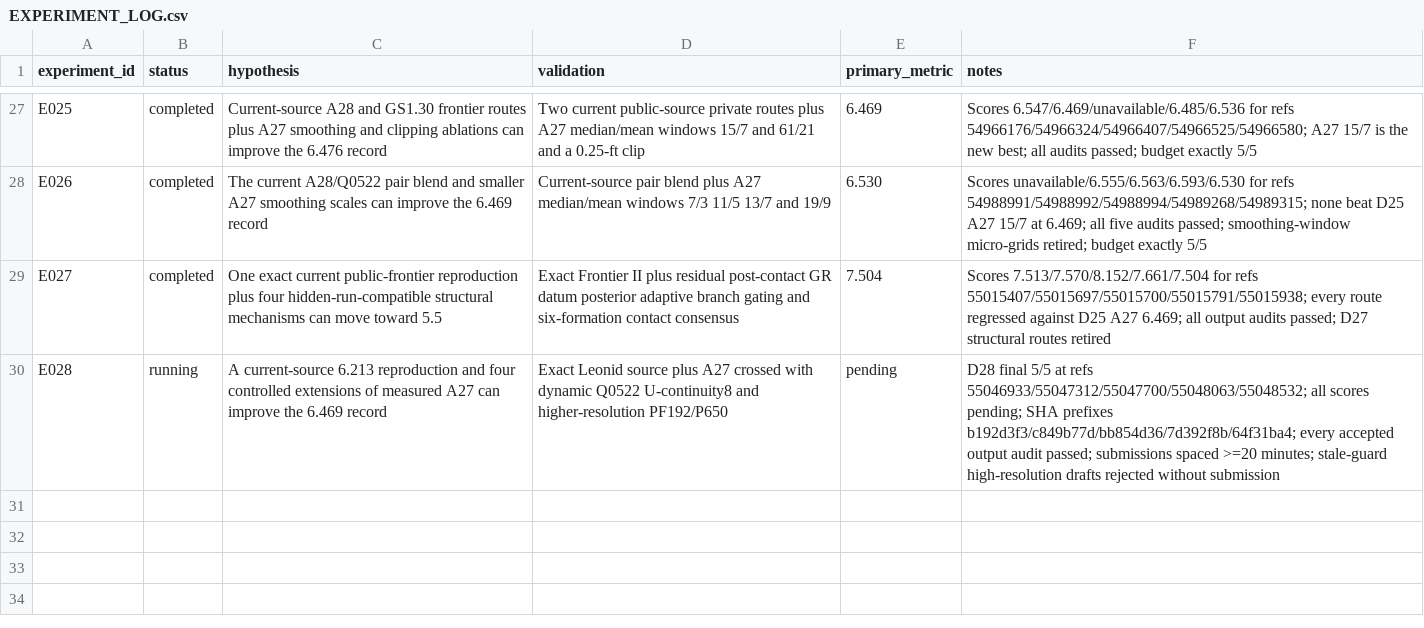
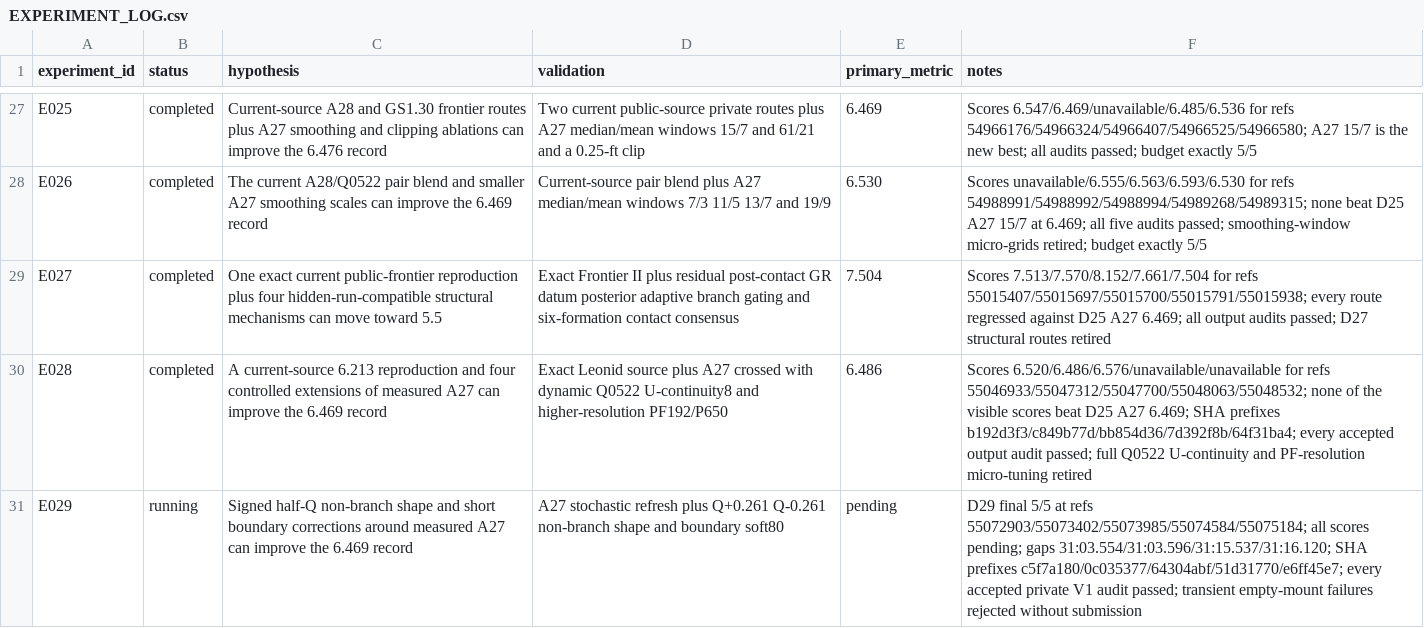
Before and after one commit to whzy3185/kaggleROG, a CSV file: experiments/EXPERIMENT_LOG.csv, drawn as a sheet; only a part is shown, gaps mark what is left out.

Commit message:
complete D29 audited notebook submission slate

```diff
--- a/experiments/EXPERIMENT_LOG.csv
+++ b/experiments/EXPERIMENT_LOG.csv
@@ -29,2 +29,3 @@ E026,completed,"The current A28/Q0522 pair blend and smaller A27 smoothing scale
 E027,completed,"One exact current public-frontier reproduction plus four hidden-run-compatible structural mechanisms can move toward 5.5","Exact Frontier II plus residual post-contact GR datum posterior adaptive branch gating and six-formation contact consensus",7.504,"Scores 7.513/7.570/8.152/7.661/7.504 for refs 55015407/55015697/55015700/55015791/55015938; every route regressed against D25 A27 6.469; all output audits passed; D27 structural routes retired"
-E028,running,"A current-source 6.213 reproduction and four controlled extensions of measured A27 can improve the 6.469 record","Exact Leonid source plus A27 crossed with dynamic Q0522 U-continuity8 and higher-resolution PF192/P650",pending,"D28 final 5/5 at refs 55046933/55047312/55047700/55048063/55048532; all scores pending; SHA prefixes b192d3f3/c849b77d/bb854d36/7d392f8b/64f31ba4; every accepted output audit passed; submissions spaced >=20 minutes; stale-guard high-resolution drafts rejected without submission"
+E028,completed,"A current-source 6.213 reproduction and four controlled extensions of measured A27 can improve the 6.469 record","Exact Leonid source plus A27 crossed with dynamic Q0522 U-continuity8 and higher-resolution PF192/P650",6.486,"Scores 6.520/6.486/6.576/unavailable/unavailable for refs 55046933/55047312/55047700/55048063/55048532; none of the visible scores beat D25 A27 6.469; SHA prefixes b192d3f3/c849b77d/bb854d36/7d392f8b/64f31ba4; every accepted output audit passed; full Q0522 U-continuity and PF-resolution micro-tuning retired"
+E029,running,"Signed half-Q non-branch shape and short boundary corrections around measured A27 can improve the 6.469 record","A27 stochastic refresh plus Q+0.261 Q-0.261 non-branch shape and boundary soft80",pending,"D29 final 5/5 at refs 55072903/55073402/55073985/55074584/55075184; all scores pending; gaps 31:03.554/31:03.596/31:15.537/31:16.120; SHA prefixes c5f7a180/0c035377/64304abf/51d31770/e6ff45e7; every accepted private V1 audit passed; transient empty-mount failures rejected without submission"
```
Also changed, not shown: 7 other files.
